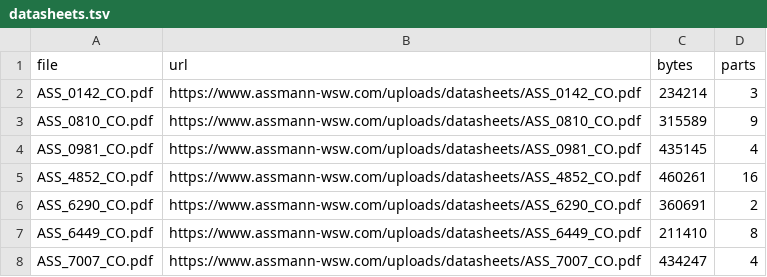
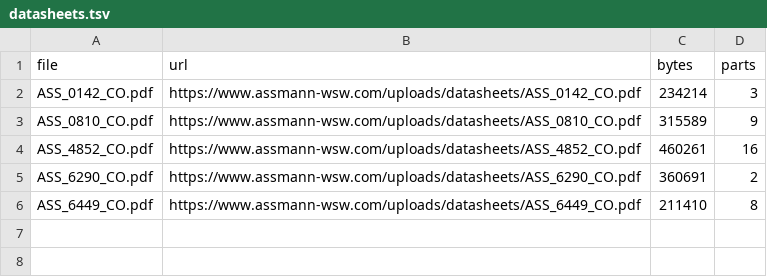
Before and after one commit to zaun/schematical, a TSV file: datasheets/ic-socket/assmann/datasheets.tsv, drawn as a sheet.

```diff
--- a/datasheets/ic-socket/assmann/datasheets.tsv
+++ b/datasheets/ic-socket/assmann/datasheets.tsv
@@ -3,3 +3,2 @@ ASS_0142_CO.pdf	https://www.assmann-wsw.com/uploads/datasheets/ASS_0142_CO.pdf	2
 ASS_0810_CO.pdf	https://www.assmann-wsw.com/uploads/datasheets/ASS_0810_CO.pdf	315589	9
-ASS_0981_CO.pdf	https://www.assmann-wsw.com/uploads/datasheets/ASS_0981_CO.pdf	435145	4
 ASS_4852_CO.pdf	https://www.assmann-wsw.com/uploads/datasheets/ASS_4852_CO.pdf	460261	16
@@ -7,2 +6 @@ ASS_6290_CO.pdf	https://www.assmann-wsw.com/uploads/datasheets/ASS_6290_CO.pdf	3
 ASS_6449_CO.pdf	https://www.assmann-wsw.com/uploads/datasheets/ASS_6449_CO.pdf	211410	8
-ASS_7007_CO.pdf	https://www.assmann-wsw.com/uploads/datasheets/ASS_7007_CO.pdf	434247	4
```
Also changed, not shown: datasheets/ic-socket/preci-dip/datasheets.tsv, planning/plan-51-data/candidates.tsv, 16 other files.
